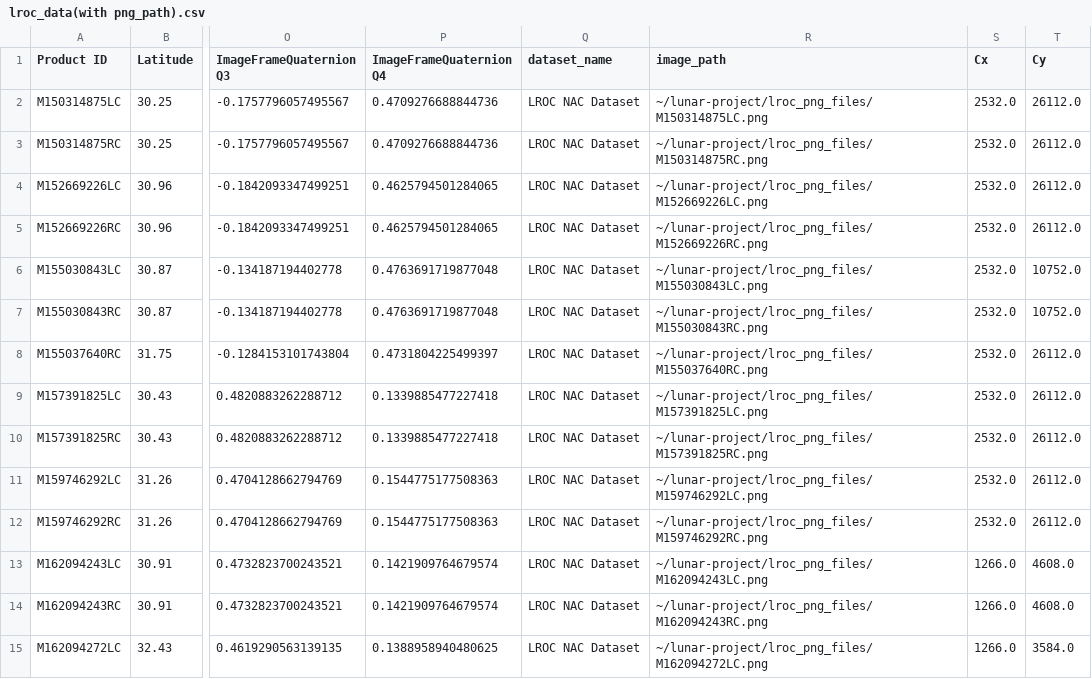
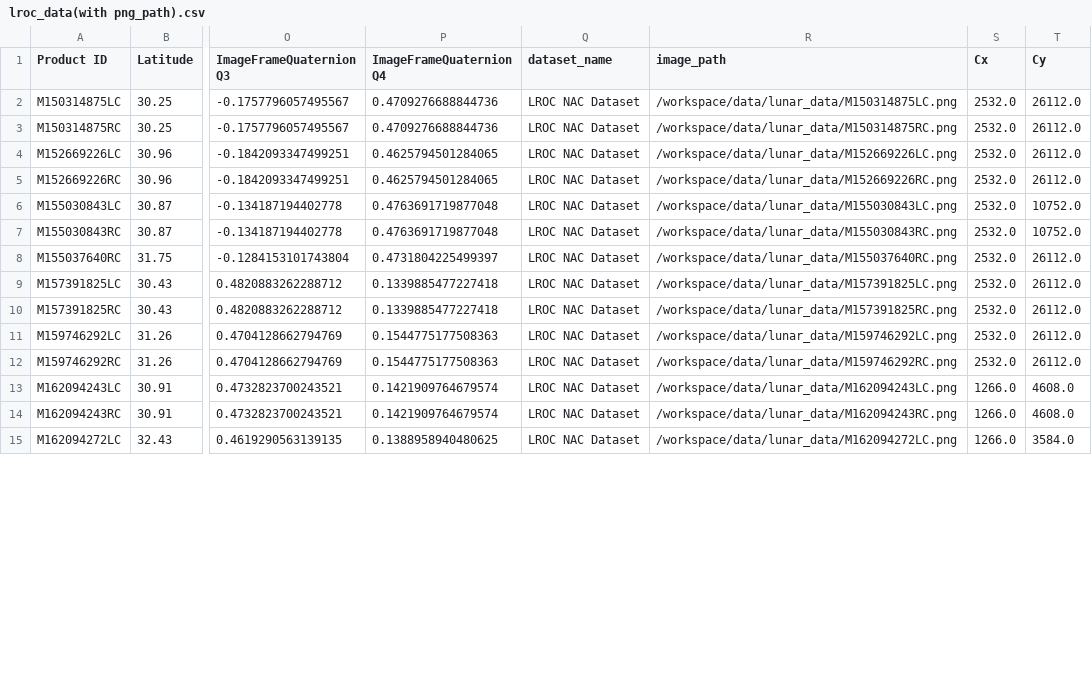
Before and after one commit to aaronjj925/lunar-topography, a CSV file: LROC NeRF/lroc_data(with png_path).csv, drawn as a sheet; only a part is shown, gaps mark what is left out; the diff covers the shown part only; the diff names each change by its address in the sheet, - before the commit and + after, or states it on an @@ line.

Commit message:
Update lroc_data(with png_path).csv

```diff
--- a/LROC NeRF/lroc_data(with png_path).csv
+++ b/LROC NeRF/lroc_data(with png_path).csv
-R2 (image_path): ~/lunar-project/lroc_png_files/M150314875LC.png
+R2 (image_path): /workspace/data/lunar_data/M150314875LC.png
-R3 (image_path): ~/lunar-project/lroc_png_files/M150314875RC.png
+R3 (image_path): /workspace/data/lunar_data/M150314875RC.png
-R4 (image_path): ~/lunar-project/lroc_png_files/M152669226LC.png
+R4 (image_path): /workspace/data/lunar_data/M152669226LC.png
-R5 (image_path): ~/lunar-project/lroc_png_files/M152669226RC.png
+R5 (image_path): /workspace/data/lunar_data/M152669226RC.png
-R6 (image_path): ~/lunar-project/lroc_png_files/M155030843LC.png
+R6 (image_path): /workspace/data/lunar_data/M155030843LC.png
-R7 (image_path): ~/lunar-project/lroc_png_files/M155030843RC.png
+R7 (image_path): /workspace/data/lunar_data/M155030843RC.png
-R8 (image_path): ~/lunar-project/lroc_png_files/M155037640RC.png
+R8 (image_path): /workspace/data/lunar_data/M155037640RC.png
-R9 (image_path): ~/lunar-project/lroc_png_files/M157391825LC.png
+R9 (image_path): /workspace/data/lunar_data/M157391825LC.png
-R10 (image_path): ~/lunar-project/lroc_png_files/M157391825RC.png
+R10 (image_path): /workspace/data/lunar_data/M157391825RC.png
-R11 (image_path): ~/lunar-project/lroc_png_files/M159746292LC.png
+R11 (image_path): /workspace/data/lunar_data/M159746292LC.png
-R12 (image_path): ~/lunar-project/lroc_png_files/M159746292RC.png
+R12 (image_path): /workspace/data/lunar_data/M159746292RC.png
-R13 (image_path): ~/lunar-project/lroc_png_files/M162094243LC.png
+R13 (image_path): /workspace/data/lunar_data/M162094243LC.png
-R14 (image_path): ~/lunar-project/lroc_png_files/M162094243RC.png
+R14 (image_path): /workspace/data/lunar_data/M162094243RC.png
-R15 (image_path): ~/lunar-project/lroc_png_files/M162094272LC.png
+R15 (image_path): /workspace/data/lunar_data/M162094272LC.png
```
Also changed, not shown: 19 edited cells elsewhere in this file.
